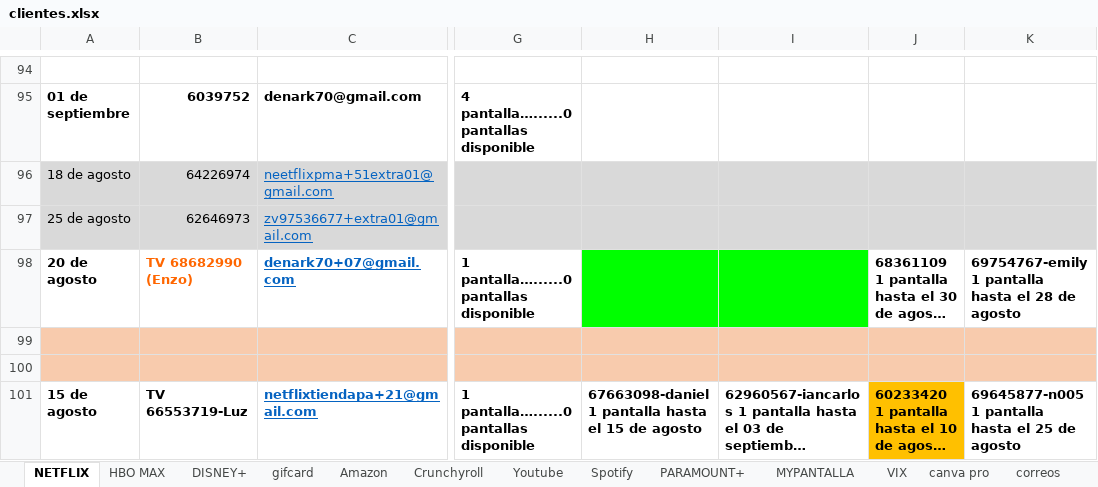
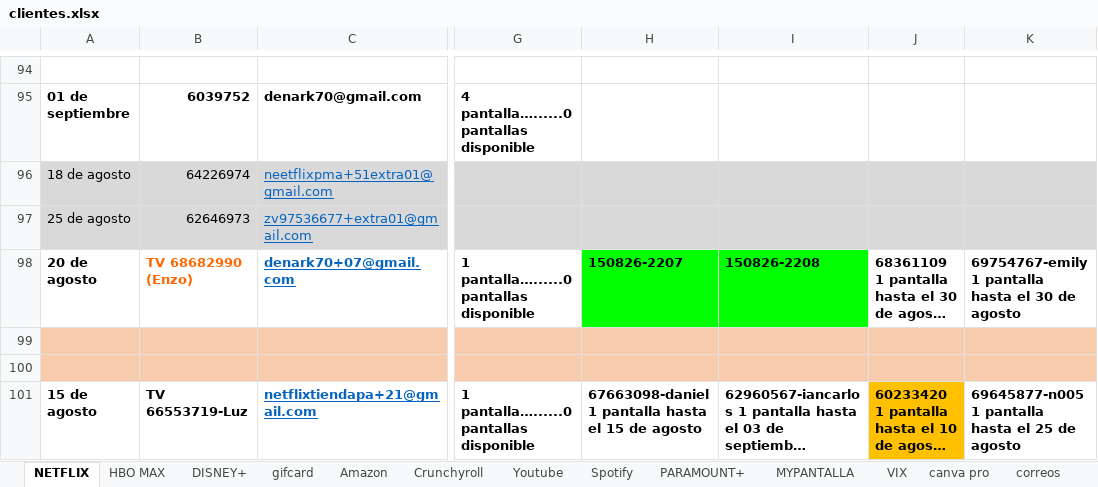
Before and after one commit to andresperea4215-beep/netflix-server, an Excel workbook: clientes.xlsx, sheet NETFLIX, drawn as a sheet; only a part is shown, gaps mark what is left out; long unchanged cells end in …; values as stored, in another font and other column widths than the file's, no borders; charts and pictures not drawn; the diff names each change by its address in the sheet, - before the commit and + after, or states it on an @@ line.

Commit message:
Add files via upload

```diff
--- a/clientes.xlsx (sheet NETFLIX)
+++ b/clientes.xlsx (sheet NETFLIX)
-H98: (empty)
+H98: 150826-2207
-I98: (empty)
+I98: 150826-2208
-K98: …hasta el 28 de agosto
+K98: …hasta el 30 de agosto
```
